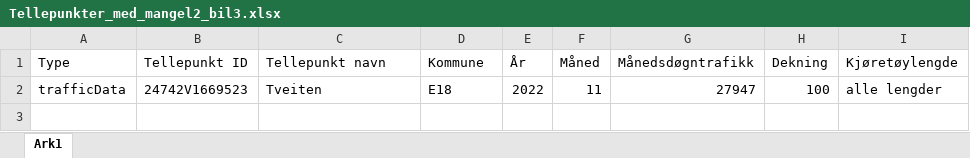
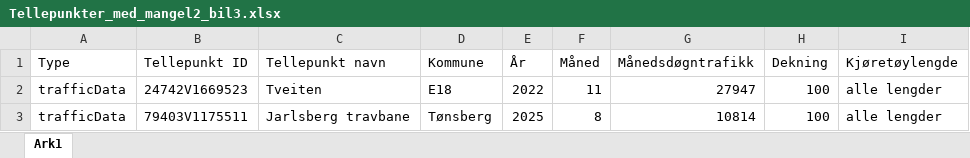
Before and after one commit to RasmusPalmqvist/Vestfold, an Excel workbook: 05_Mobilitet og infrastruktur/Persontransport og reisevaner/Mobilitetsdashboard/Brukes2024/Tellepunkter_med_mangel2_bil3.xlsx, sheet Ark1, drawn as a sheet; values as stored, in another font and other column widths than the file's, no borders; the diff names each change by its address in the sheet, - before the commit and + after, or states it on an @@ line.

```diff
--- a/05_Mobilitet og infrastruktur/Persontransport og reisevaner/Mobilitetsdashboard/Brukes2024/Tellepunkter_med_mangel2_bil3.xlsx (sheet Ark1)
+++ b/05_Mobilitet og infrastruktur/Persontransport og reisevaner/Mobilitetsdashboard/Brukes2024/Tellepunkter_med_mangel2_bil3.xlsx (sheet Ark1)
+row 3: trafficData | 79403V1175511 | Jarlsberg travbane | Tønsberg | 2025 | 8 | 10814 | 100 | alle lengder
```
Also changed, not shown: 05_Mobilitet og infrastruktur/Persontransport og reisevaner/Mobilitetsdashboard/Brukes2024/Tellepunkter_med_mangel_tungtrafikk_3.xlsx.
